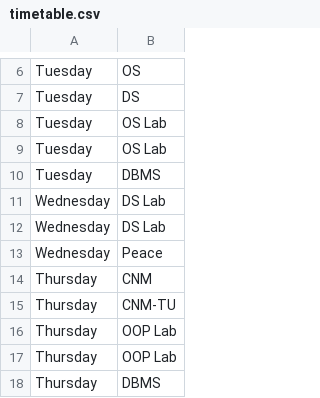
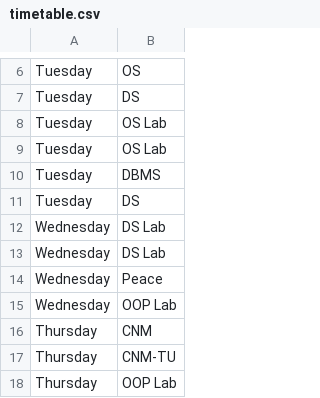
Before and after one commit to APPU-B/attendence-tracker, a CSV file: timetable.csv, drawn as a sheet; only a part is shown, gaps mark what is left out; the shorter side is filled out with more unchanged rows.

Commit message:
feat: add second DS slot on Tuesday and OOP Lab on Wednesday

```diff
--- a/timetable.csv
+++ b/timetable.csv
@@ -10,2 +10,3 @@ Tuesday,OS Lab
 Tuesday,DBMS
+Tuesday,DS
 Wednesday,DS Lab
@@ -13,2 +14,3 @@ Wednesday,DS Lab
 Wednesday,Peace
+Wednesday,OOP Lab
 Thursday,CNM
```
